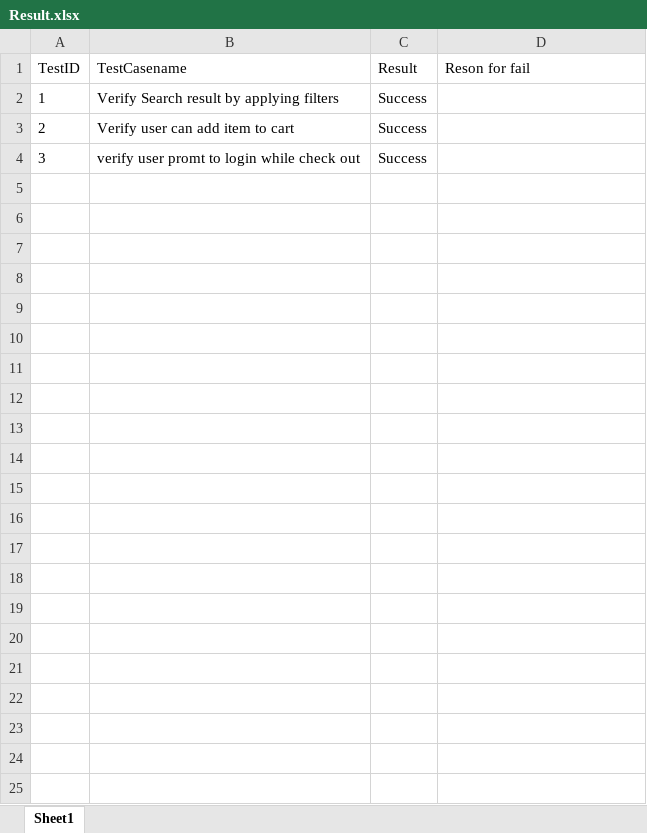
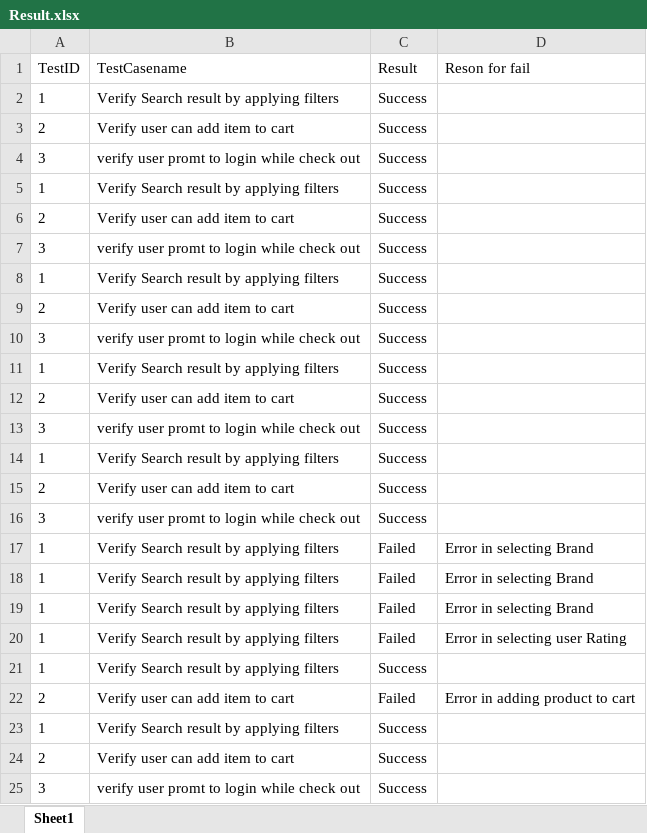
Before and after one commit to sangnahs/testng, an Excel workbook: Excel_Files/Result.xlsx, sheet Sheet1, drawn as a sheet; values as stored, in another font and other column widths than the file's, no borders; the diff names each change by its address in the sheet, - before the commit and + after, or states it on an @@ line.

```diff
--- a/Excel_Files/Result.xlsx (sheet Sheet1)
+++ b/Excel_Files/Result.xlsx (sheet Sheet1)
+row 5: 1 | Verify Search result by applying filters | Success
+row 6: 2 | Verify user can add item to cart | Success
+row 7: 3 | verify user promt to login while check out | Success
+row 8: 1 | Verify Search result by applying filters | Success
+row 9: 2 | Verify user can add item to cart | Success
+row 10: 3 | verify user promt to login while check out | Success
+row 11: 1 | Verify Search result by applying filters | Success
+row 12: 2 | Verify user can add item to cart | Success
+row 13: 3 | verify user promt to login while check out | Success
+row 14: 1 | Verify Search result by applying filters | Success
+row 15: 2 | Verify user can add item to cart | Success
+row 16: 3 | verify user promt to login while check out | Success
+row 17: 1 | Verify Search result by applying filters | Failed | Error in selecting Brand
+row 18: 1 | Verify Search result by applying filters | Failed | Error in selecting Brand
+row 19: 1 | Verify Search result by applying filters | Failed | Error in selecting Brand
+row 20: 1 | Verify Search result by applying filters | Failed | Error in selecting user Rating
+row 21: 1 | Verify Search result by applying filters | Success
+row 22: 2 | Verify user can add item to cart | Failed | Error in adding product to cart
+row 23: 1 | Verify Search result by applying filters | Success
+row 24: 2 | Verify user can add item to cart | Success
+row 25: 3 | verify user promt to login while check out | Success
```
Also changed, not shown: 2 other files.
